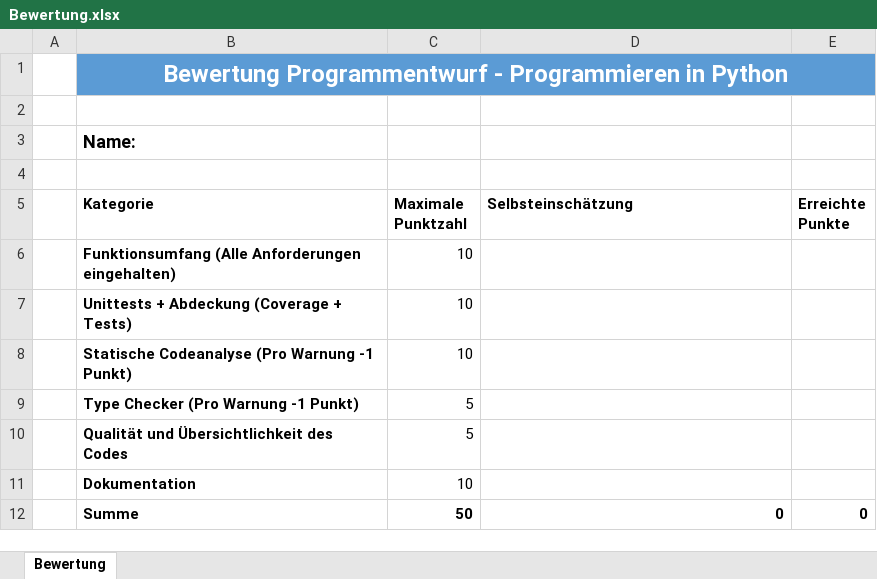
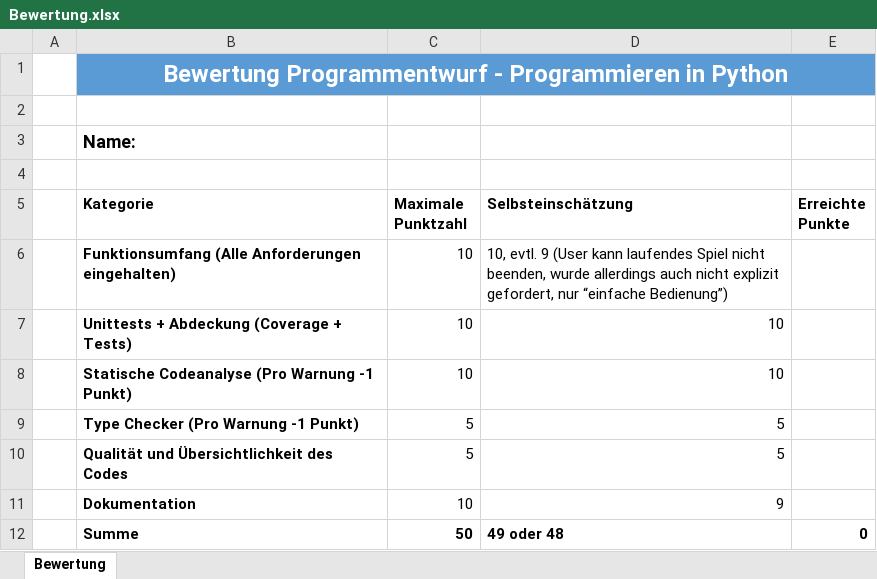
Before and after one commit to LukasFlorian/abandoned-space-station, an Excel workbook: Bewertung.xlsx, sheet Bewertung, drawn as a sheet; values as stored, in another font and other column widths than the file's, no borders; table styles not drawn; the diff names each change by its address in the sheet, - before the commit and + after, or states it on an @@ line.

```diff
--- a/Bewertung.xlsx (sheet Bewertung)
+++ b/Bewertung.xlsx (sheet Bewertung)
-D6 (Selbsteinschätzung): (empty)
+D6 (Selbsteinschätzung): 10, evtl. 9 (User kann laufendes Spiel nicht beenden, wurde allerdings auch nicht explizit gefordert, nur “einfache Bedienung”)
-D7:D8 (Selbsteinschätzung): (empty)
+D7:D8 (Selbsteinschätzung): 10
-D9:D10 (Selbsteinschätzung): (empty)
+D9:D10 (Selbsteinschätzung): 5
-D11 (Selbsteinschätzung): (empty)
+D11 (Selbsteinschätzung): 9
-D12 (Selbsteinschätzung): 0
+D12 (Selbsteinschätzung): 49 oder 48
```
Also changed, not shown: 14 other files.
